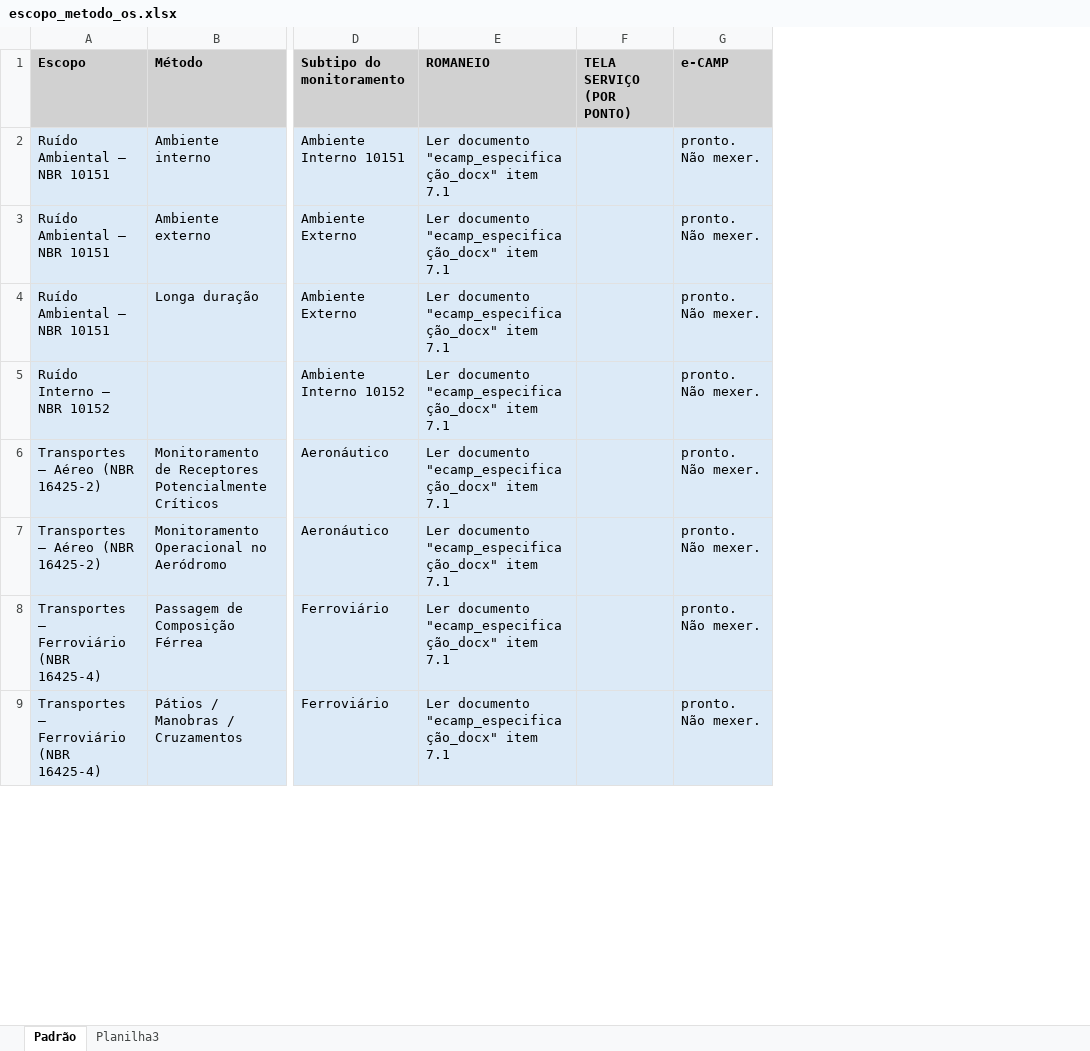
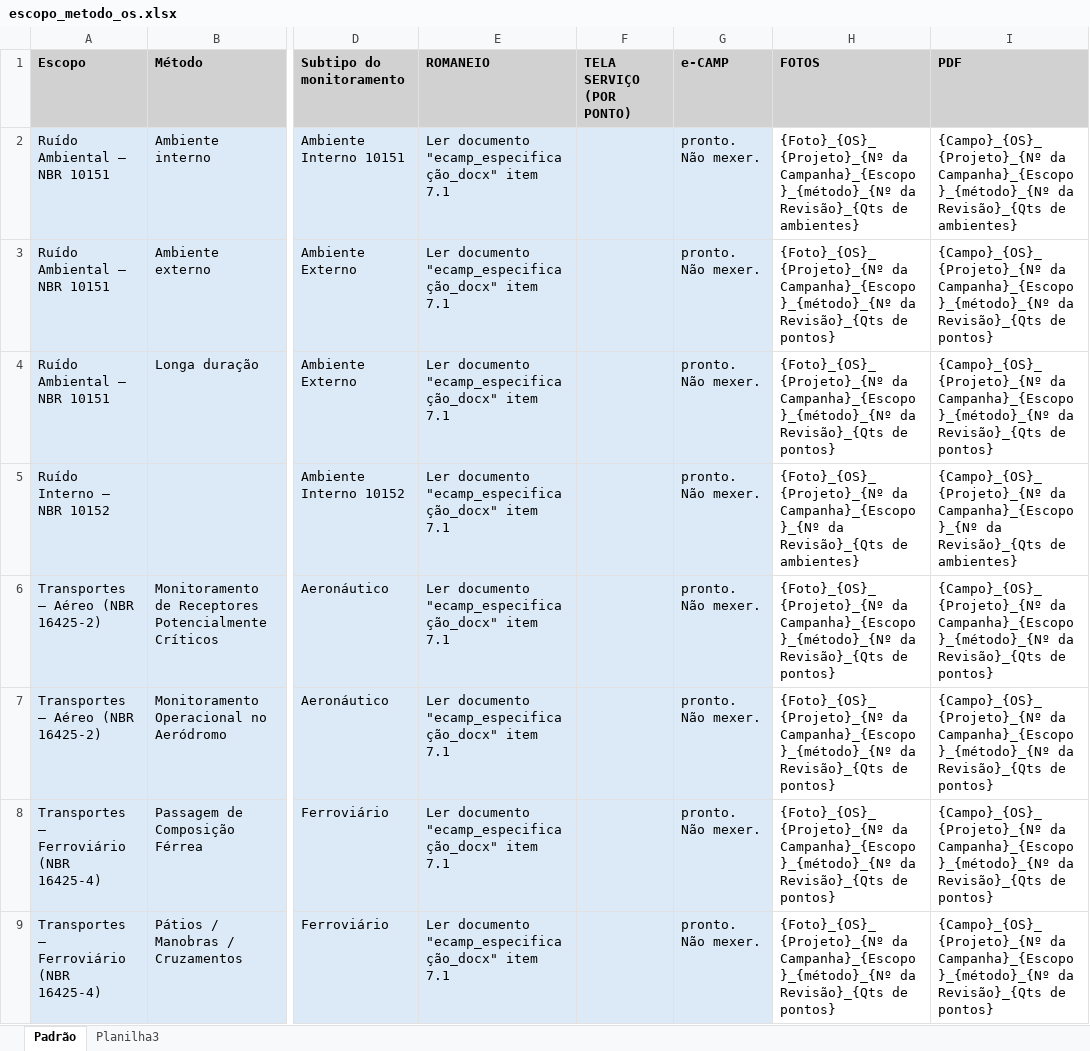
Before and after one commit to ENGEAR/ecamp-novo, an Excel workbook: planilhas/escopo_metodo_os.xlsx, sheet Padrão, drawn as a sheet; only a part is shown, gaps mark what is left out; values as stored, in another font and other column widths than the file's, no borders; the diff names each change by its address in the sheet, - before the commit and + after, or states it on an @@ line.

```diff
--- a/planilhas/escopo_metodo_os.xlsx (sheet Padrão)
+++ b/planilhas/escopo_metodo_os.xlsx (sheet Padrão)
+column H (FOTOS), rows 2-9: {Foto}_{OS}_{Projeto}_{Nº da Campanha}_{Escopo}_{método}_{Nº da Revisão}_{Qts de ambientes} | {Foto}_{OS}_{Projeto}_{Nº da Campanha}_{Escopo}_{método}_{Nº da Revisão}_{Qts de pontos} | {Foto}_{OS}_{Projeto}_{Nº da Campanha}_{Escopo}_{método}_{Nº da Revisão}_{Qts de pontos} | {Foto}_{OS}_{Projeto}_{Nº da Campanha}_{Escopo}_{Nº da Revisão}_{Qts de ambientes} | {Foto}_{OS}_{Projeto}_{Nº da Campanha}_{Escopo}_{método}_{Nº da Revisão}_{Qts de pontos} | {Foto}_{OS}_{Projeto}_{Nº da Campanha}_{Escopo}_{método}_{Nº da Revisão}_{Qts de pontos} | {Foto}_{OS}_{Projeto}_{Nº da Campanha}_{Escopo}_{método}_{Nº da Revisão}_{Qts de pontos} | {Foto}_{OS}_{Projeto}_{Nº da Campanha}_{Escopo}_{método}_{Nº da Revisão}_{Qts de pontos}
+column I (PDF), rows 2-9: {Campo}_{OS}_{Projeto}_{Nº da Campanha}_{Escopo}_{método}_{Nº da Revisão}_{Qts de ambientes} | {Campo}_{OS}_{Projeto}_{Nº da Campanha}_{Escopo}_{método}_{Nº da Revisão}_{Qts de pontos} | {Campo}_{OS}_{Projeto}_{Nº da Campanha}_{Escopo}_{método}_{Nº da Revisão}_{Qts de pontos} | {Campo}_{OS}_{Projeto}_{Nº da Campanha}_{Escopo}_{Nº da Revisão}_{Qts de ambientes} | {Campo}_{OS}_{Projeto}_{Nº da Campanha}_{Escopo}_{método}_{Nº da Revisão}_{Qts de pontos} | {Campo}_{OS}_{Projeto}_{Nº da Campanha}_{Escopo}_{método}_{Nº da Revisão}_{Qts de pontos} | {Campo}_{OS}_{Projeto}_{Nº da Campanha}_{Escopo}_{método}_{Nº da Revisão}_{Qts de pontos} | {Campo}_{OS}_{Projeto}_{Nº da Campanha}_{Escopo}_{método}_{Nº da Revisão}_{Qts de pontos}
```
